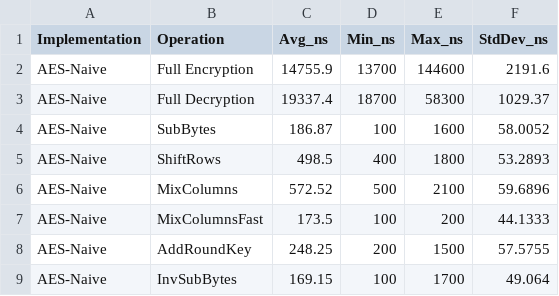
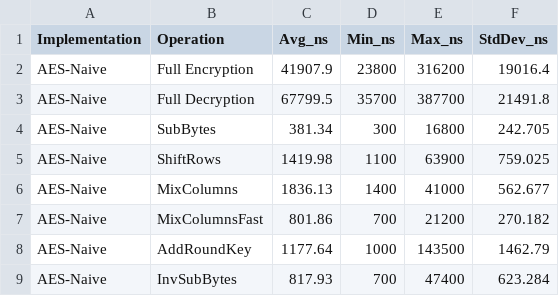
Before and after one commit to FrancescoAA1/AESBenchmark, a CSV file: benchmark/benchmark_results.csv, drawn as a sheet.

```diff
--- a/benchmark/benchmark_results.csv
+++ b/benchmark/benchmark_results.csv
@@ -1,9 +1,9 @@
 Implementation,Operation,Avg_ns,Min_ns,Max_ns,StdDev_ns
-AES-Naive,Full Encryption,14755.9,13700,144600,2191.6
-AES-Naive,Full Decryption,19337.4,18700,58300,1029.37
-AES-Naive,SubBytes,186.87,100,1600,58.0052
-AES-Naive,ShiftRows,498.5,400,1800,53.2893
-AES-Naive,MixColumns,572.52,500,2100,59.6896
-AES-Naive,MixColumnsFast,173.5,100,200,44.1333
-AES-Naive,AddRoundKey,248.25,200,1500,57.5755
-AES-Naive,InvSubBytes,169.15,100,1700,49.064
+AES-Naive,Full Encryption,41907.9,23800,316200,19016.4
+AES-Naive,Full Decryption,67799.5,35700,387700,21491.8
+AES-Naive,SubBytes,381.34,300,16800,242.705
+AES-Naive,ShiftRows,1419.98,1100,63900,759.025
+AES-Naive,MixColumns,1836.13,1400,41000,562.677
+AES-Naive,MixColumnsFast,801.86,700,21200,270.182
+AES-Naive,AddRoundKey,1177.64,1000,143500,1462.79
+AES-Naive,InvSubBytes,817.93,700,47400,623.284
```
Also changed, not shown: benchmark/benchmark_AES.csv, 3 other files.
